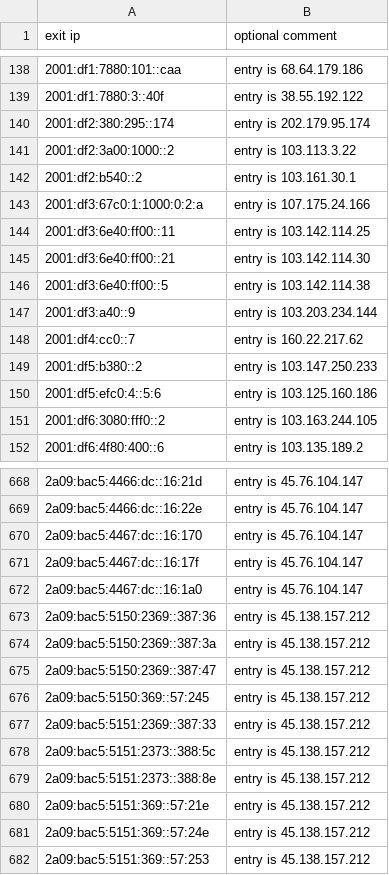
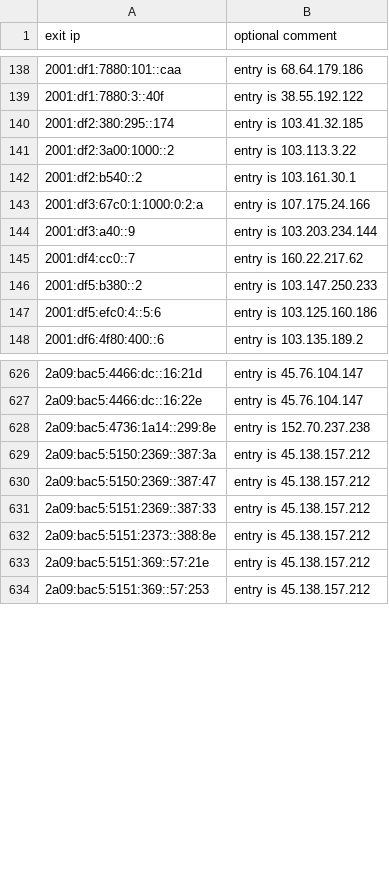
Before and after one commit to mannfredcom/daily-proxy-ips, a CSV file: bl-open-proxy-exits-ipv6.csv, drawn as a sheet; only a part is shown, gaps mark what is left out; the diff covers the shown part only.

```diff
--- a/bl-open-proxy-exits-ipv6.csv
+++ b/bl-open-proxy-exits-ipv6.csv
@@ -139,3 +139,3 @@ exit ip,optional comment
 2001:df1:7880:3::40f,entry is 38.55.192.122
-2001:df2:380:295::174,entry is 202.179.95.174
+2001:df2:380:295::174,entry is 103.41.32.185
 2001:df2:3a00:1000::2,entry is 103.113.3.22
@@ -143,5 +143,2 @@ exit ip,optional comment
 2001:df3:67c0:1:1000:0:2:a,entry is 107.175.24.166
-2001:df3:6e40:ff00::11,entry is 103.142.114.25
-2001:df3:6e40:ff00::21,entry is 103.142.114.30
-2001:df3:6e40:ff00::5,entry is 103.142.114.38
 2001:df3:a40::9,entry is 103.203.234.144
@@ -150,3 +147,2 @@ exit ip,optional comment
 2001:df5:efc0:4::5:6,entry is 103.125.160.186
-2001:df6:3080:fff0::2,entry is 103.163.244.105
 2001:df6:4f80:400::6,entry is 103.135.189.2
@@ -669,14 +627,8 @@ exit ip,optional comment
 2a09:bac5:4466:dc::16:22e,entry is 45.76.104.147
-2a09:bac5:4467:dc::16:170,entry is 45.76.104.147
-2a09:bac5:4467:dc::16:17f,entry is 45.76.104.147
-2a09:bac5:4467:dc::16:1a0,entry is 45.76.104.147
-2a09:bac5:5150:2369::387:36,entry is 45.138.157.212
+2a09:bac5:4736:1a14::299:8e,entry is 152.70.237.238
 2a09:bac5:5150:2369::387:3a,entry is 45.138.157.212
 2a09:bac5:5150:2369::387:47,entry is 45.138.157.212
-2a09:bac5:5150:369::57:245,entry is 45.138.157.212
 2a09:bac5:5151:2369::387:33,entry is 45.138.157.212
-2a09:bac5:5151:2373::388:5c,entry is 45.138.157.212
 2a09:bac5:5151:2373::388:8e,entry is 45.138.157.212
 2a09:bac5:5151:369::57:21e,entry is 45.138.157.212
-2a09:bac5:5151:369::57:24e,entry is 45.138.157.212
 2a09:bac5:5151:369::57:253,entry is 45.138.157.212
```
Also changed, not shown: 7 added rows, 72 removed rows and 13 edited cells elsewhere in this file, 1 other file.
